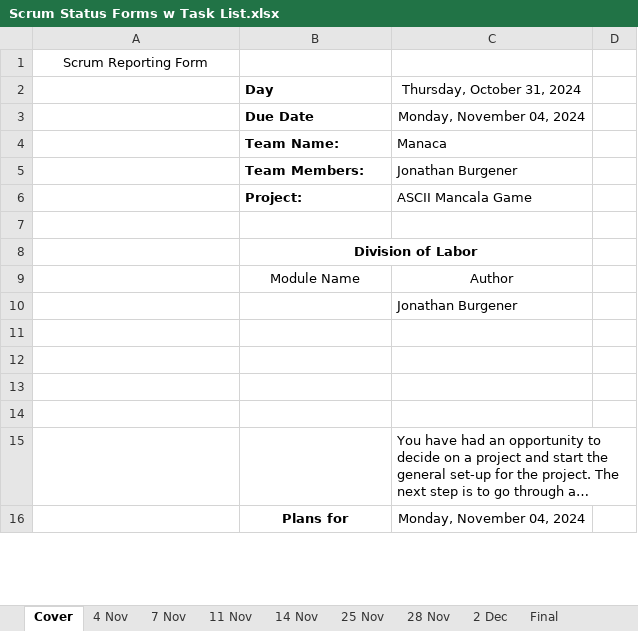
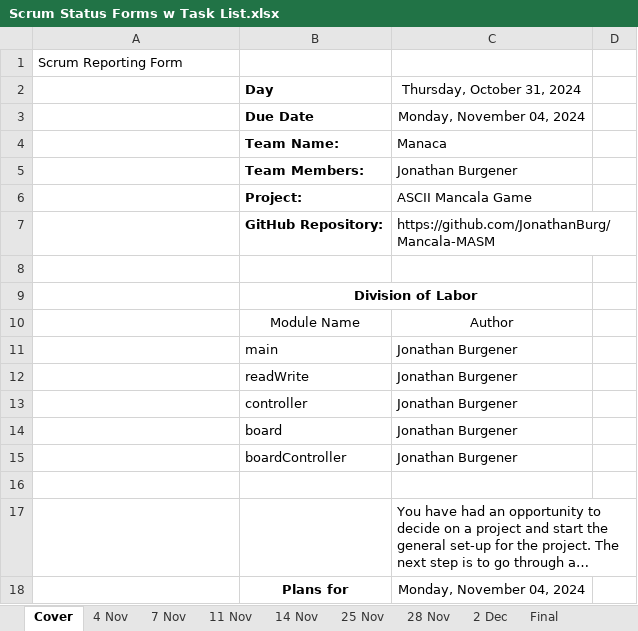
Before and after one commit to JonathanBurg/Mancala-MASM, an Excel workbook: Scrum Status Forms w Task List.xlsx, sheet Cover, drawn as a sheet; only a part is shown; long unchanged cells end in …; values as stored, in another font and other column widths than the file's, no borders; addresses are those after the commit; the diff covers the shown part only; the diff names each change by its address in the sheet, - before the commit and + after, or states it on an @@ line.

```diff
--- a/Scrum Status Forms w Task List.xlsx (sheet Cover)
+++ b/Scrum Status Forms w Task List.xlsx (sheet Cover)
-A1 alignment: center
+A1 alignment: left
+row 7:  | GitHub Repository: | https://github.com/JonathanBurg/Mancala-MASM
-B11 (Day): (empty)
+B11 (Day): main
-row 12: (empty)
+row 12:  | readWrite | Jonathan Burgener
-row 13: (empty)
+row 13:  | controller | Jonathan Burgener
-row 14: (empty)
+row 14:  | board | Jonathan Burgener
+row 15:  | boardController | Jonathan Burgener
```
Also changed, not shown: 2 edited cells elsewhere in this sheet, sheet 4 Nov, sheet 25 Nov, sheet 11 Nov, sheet 7 Nov, sheet 14 Nov, sheet 28 Nov, 2 more sheets, formulas that keep their value, 6 other files.
